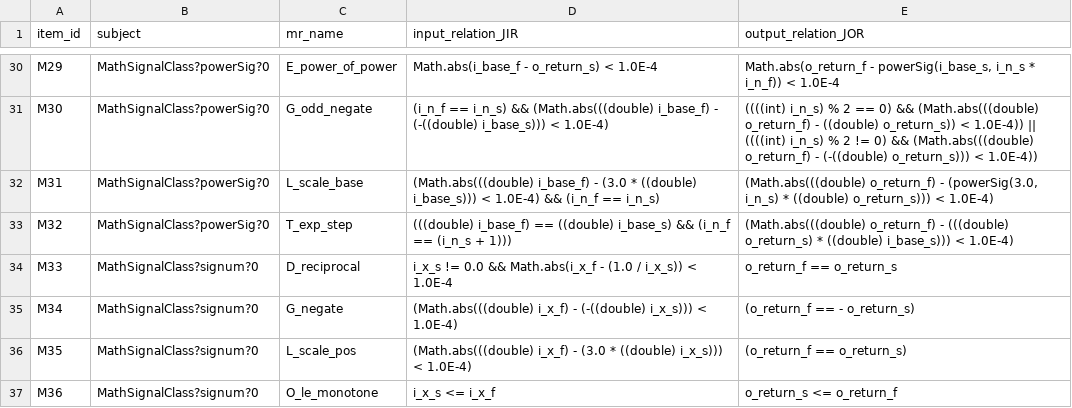
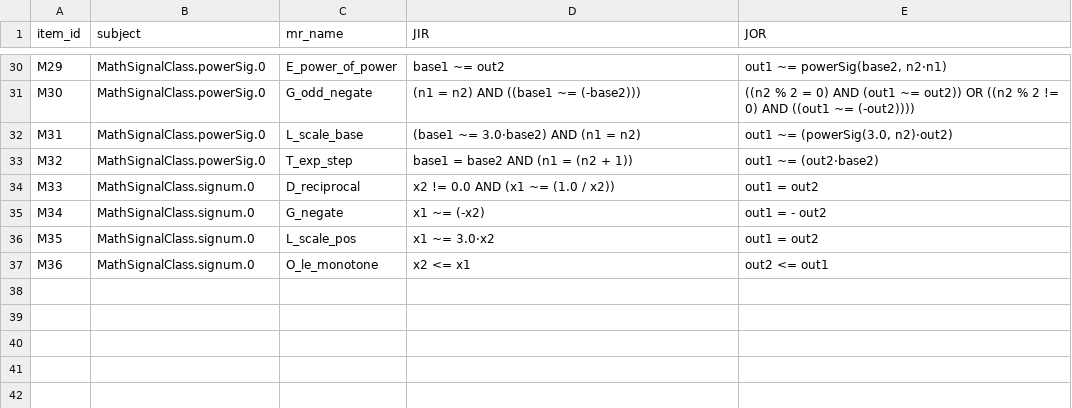
Before and after one commit to meng004/P1-MetaPattern, a CSV file: experiment_realbug/human_kappa/items_to_rate.csv, drawn as a sheet; only a part is shown, gaps mark what is left out; the diff covers the shown part only; the diff names each change by its address in the sheet, - before the commit and + after, or states it on an @@ line.

```diff
--- a/experiment_realbug/human_kappa/items_to_rate.csv
+++ b/experiment_realbug/human_kappa/items_to_rate.csv
-D1: input_relation_JIR
+D1: JIR
-E1: output_relation_JOR
+E1: JOR
-B30:B33 (subject): MathSignalClass?powerSig?0
+B30:B33 (subject): MathSignalClass.powerSig.0
-D30 (JIR): Math.abs(i_base_f - o_return_s) < 1.0E-4
+D30 (JIR): base1 ~= out2
-E30 (JOR): Math.abs(o_return_f - powerSig(i_base_s, i_n_s * i_n_f)) < 1.0E-4
+E30 (JOR): out1 ~= powerSig(base2, n2·n1)
-D31 (JIR): (i_n_f == i_n_s) && (Math.abs(((double) i_base_f) - (-((double) i_base_s))) < 1.0E-4)
+D31 (JIR): (n1 = n2) AND ((base1 ~= (-base2)))
-E31 (JOR): ((((int) i_n_s) % 2 == 0) && (Math.abs(((double) o_return_f) - ((double) o_return_s)) < 1.0E-4)) || ((((int) i_n_s) % 2 != 0) && (Math.abs(((double) o_return_f) - (-((double) o_return_s))) < 1.0E-4))
+E31 (JOR): ((n2 % 2 = 0) AND (out1 ~= out2)) OR ((n2 % 2 != 0) AND ((out1 ~= (-out2))))
-D32 (JIR): (Math.abs(((double) i_base_f) - (3.0 * ((double) i_base_s))) < 1.0E-4) && (i_n_f == i_n_s)
+D32 (JIR): (base1 ~= 3.0·base2) AND (n1 = n2)
-E32 (JOR): (Math.abs(((double) o_return_f) - (powerSig(3.0, i_n_s) * ((double) o_return_s))) < 1.0E-4)
+E32 (JOR): out1 ~= (powerSig(3.0, n2)·out2)
-D33 (JIR): (((double) i_base_f) == ((double) i_base_s) && (i_n_f == (i_n_s + 1)))
+D33 (JIR): base1 = base2 AND (n1 = (n2 + 1))
-E33 (JOR): (Math.abs(((double) o_return_f) - (((double) o_return_s) * ((double) i_base_s))) < 1.0E-4)
+E33 (JOR): out1 ~= (out2·base2)
-B34:B37 (subject): MathSignalClass?signum?0
+B34:B37 (subject): MathSignalClass.signum.0
-D34 (JIR): i_x_s != 0.0 && Math.abs(i_x_f - (1.0 / i_x_s)) < 1.0E-4
+D34 (JIR): x2 != 0.0 AND (x1 ~= (1.0 / x2))
-E34 (JOR): o_return_f == o_return_s
+E34 (JOR): out1 = out2
-D35 (JIR): (Math.abs(((double) i_x_f) - (-((double) i_x_s))) < 1.0E-4)
+D35 (JIR): x1 ~= (-x2)
-E35 (JOR): (o_return_f == - o_return_s)
+E35 (JOR): out1 = - out2
-D36 (JIR): (Math.abs(((double) i_x_f) - (3.0 * ((double) i_x_s))) < 1.0E-4)
+D36 (JIR): x1 ~= 3.0·x2
-E36 (JOR): (o_return_f == o_return_s)
+E36 (JOR): out1 = out2
-D37 (JIR): i_x_s <= i_x_f
+D37 (JIR): x2 <= x1
-E37 (JOR): o_return_s <= o_return_f
+E37 (JOR): out2 <= out1
```
Also changed, not shown: 84 edited cells elsewhere in this file, experiment_realbug/human_kappa/rating_sheet_TEMPLATE.csv, 11 other files.
